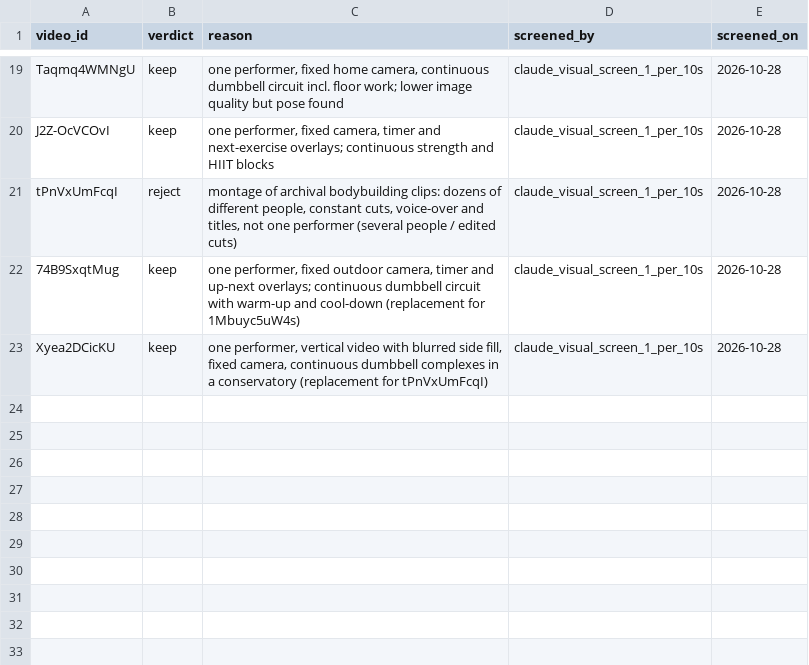
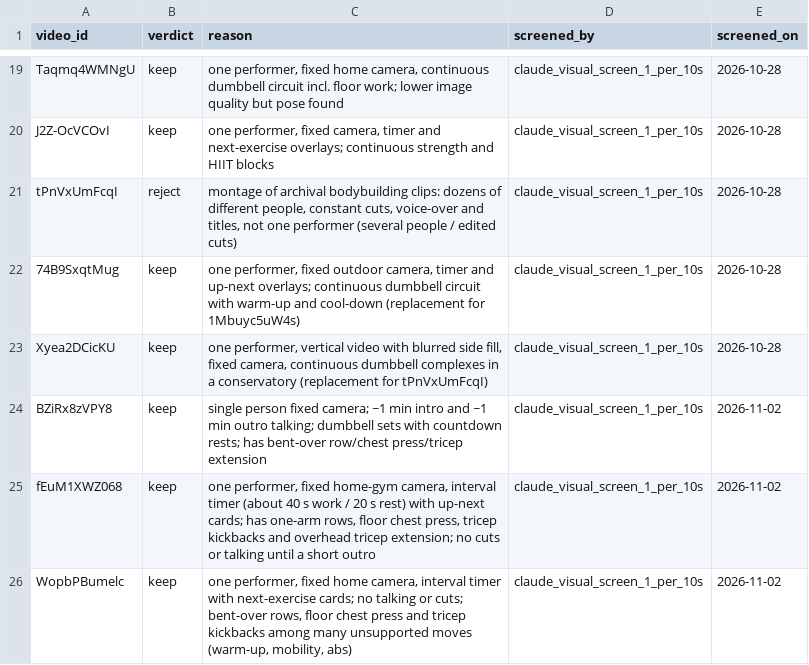
Before and after one commit to bariscelikk1/cALorie, a CSV file: ml/data/long_video_round3_v1/screening.csv, drawn as a sheet; only a part is shown, gaps mark what is left out.

Commit message:
Round 3 mini: 3 videos screened and labeled, test video locked, review sample drawn

```diff
--- a/ml/data/long_video_round3_v1/screening.csv
+++ b/ml/data/long_video_round3_v1/screening.csv
@@ -23 +23,4 @@ tPnVxUmFcqI,reject,"montage of archival bodybuilding clips: dozens of different
 Xyea2DCicKU,keep,"one performer, vertical video with blurred side fill, fixed camera, continuous dumbbell complexes in a conservatory (replacement for tPnVxUmFcqI)",claude_visual_screen_1_per_10s,2026-10-28
+BZiRx8zVPY8,keep,single person fixed camera; ~1 min intro and ~1 min outro talking; dumbbell sets with countdown rests; has bent-over row/chest press/tricep extension,claude_visual_screen_1_per_10s,2026-11-02
+fEuM1XWZ068,keep,"one performer, fixed home-gym camera, interval timer (about 40 s work / 20 s rest) with up-next cards; has one-arm rows, floor chest press, tricep kickbacks and overhead tricep extension; no cuts or talking until a short outro",claude_visual_screen_1_per_10s,2026-11-02
+WopbPBumelc,keep,"one performer, fixed home camera, interval timer with next-exercise cards; no talking or cuts; bent-over rows, floor chest press and tricep kickbacks among many unsupported moves (warm-up, mobility, abs)",claude_visual_screen_1_per_10s,2026-11-02
```
Also changed, not shown: 14 other files.
